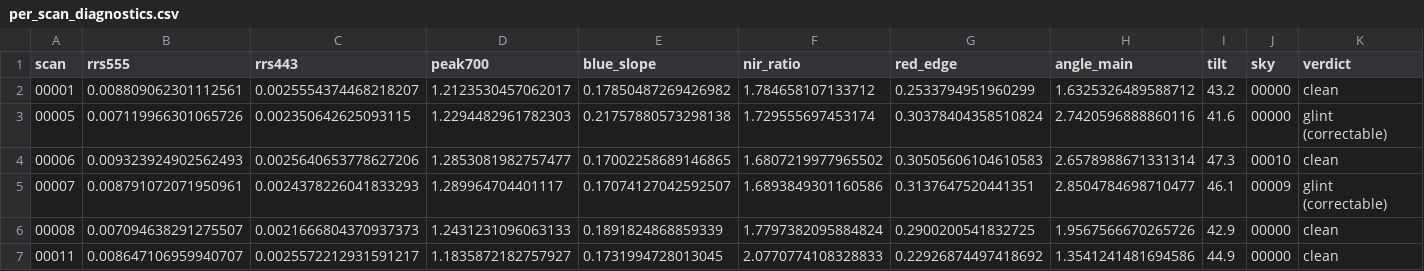
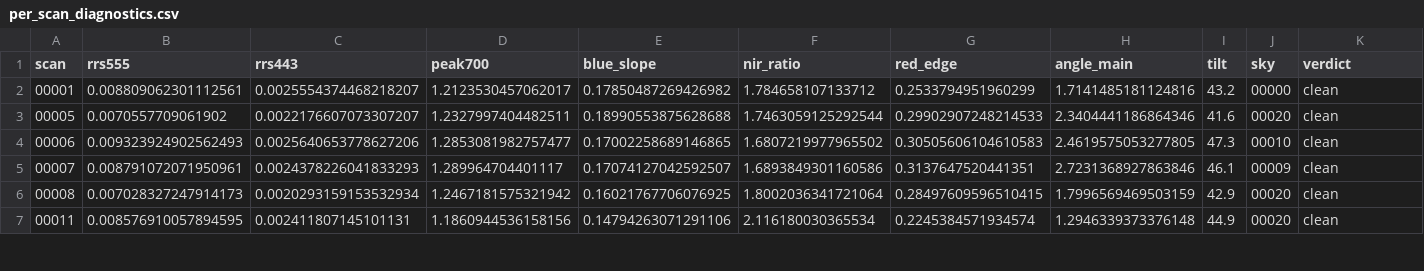
Before and after one commit to tmittal22/fieldrrs, a CSV file: Data_NatureSpec/2026_Aug_16/by_location/LOC1_66.89718N_162.60290W/FLENS8_FOV08/analysis/water_scans/per_scan_diagnostics.csv, drawn as a sheet; only a part is shown; the diff covers the shown part only.

```diff
--- a/Data_NatureSpec/2026_Aug_16/by_location/LOC1_66.89718N_162.60290W/FLENS8_FOV08/analysis/water_scans/per_scan_diagnostics.csv
+++ b/Data_NatureSpec/2026_Aug_16/by_location/LOC1_66.89718N_162.60290W/FLENS8_FOV08/analysis/water_scans/per_scan_diagnostics.csv
@@ -1,7 +1,7 @@
 scan,rrs555,rrs443,peak700,blue_slope,nir_ratio,red_edge,angle_main,tilt,sky,verdict
-00001,0.008809062301112561,0.0025554374468218207,1.2123530457062017,0.17850487269426982,1.784658107133712,0.2533794951960299,1.6325326489588712,43.2,00000,clean
-00005,0.007119966301065726,0.002350642625093115,1.2294482961782303,0.21757880573298138,1.729555697453174,0.30378404358510824,2.7420596888860116,41.6,00000,glint (correctable)
-00006,0.009323924902562493,0.0025640653778627206,1.2853081982757477,0.17002258689146865,1.6807219977965502,0.30505606104610583,2.6578988671331314,47.3,00010,clean
-00007,0.008791072071950961,0.0024378226041833293,1.289964704401117,0.17074127042592507,1.6893849301160586,0.3137647520441351,2.8504784698710477,46.1,00009,glint (correctable)
-00008,0.007094638291275507,0.0021666804370937373,1.2431231096063133,0.1891824868859339,1.7797382095884824,0.2900200541832725,1.9567566670265726,42.9,00000,clean
-00011,0.008647106959940707,0.0025572212931591217,1.1835872182757927,0.1731994728013045,2.0770774108328833,0.22926874497418692,1.3541241481694586,44.9,00000,clean
+00001,0.008809062301112561,0.0025554374468218207,1.2123530457062017,0.17850487269426982,1.784658107133712,0.2533794951960299,1.7141485181124816,43.2,00000,clean
+00005,0.0070557709061902,0.0022176607073307207,1.2327997404482511,0.18990553875628688,1.7463059125292544,0.29902907248214533,2.3404441186864346,41.6,00020,clean
+00006,0.009323924902562493,0.0025640653778627206,1.2853081982757477,0.17002258689146865,1.6807219977965502,0.30505606104610583,2.4619575053277805,47.3,00010,clean
+00007,0.008791072071950961,0.0024378226041833293,1.289964704401117,0.17074127042592507,1.6893849301160586,0.3137647520441351,2.7231368927863846,46.1,00009,clean
+00008,0.007028327247914173,0.0020293159153532934,1.2467181575321942,0.16021767706076925,1.8002036341721064,0.28497609596510415,1.7996569469503159,42.9,00020,clean
+00011,0.008576910057894595,0.002411807145101131,1.1860944536158156,0.14794263071291106,2.116180030365534,0.2245384571934574,1.2946339373376148,44.9,00020,clean
```
Also changed, not shown: 27 edited cells elsewhere in this file, 8 other files.
